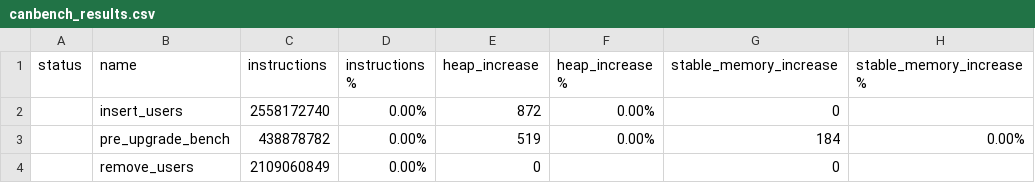
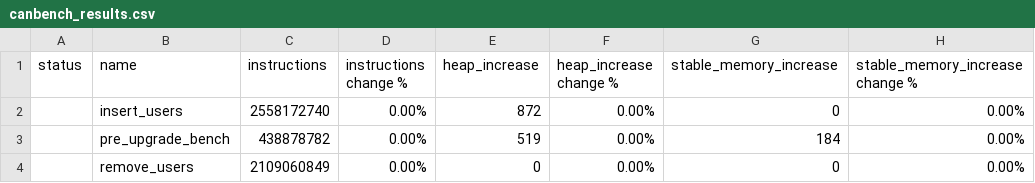
Before and after one commit to dfinity/canbench, a CSV file: examples/btreemap_vs_hashmap/canbench_results.csv, drawn as a sheet.

```diff
--- a/examples/btreemap_vs_hashmap/canbench_results.csv
+++ b/examples/btreemap_vs_hashmap/canbench_results.csv
@@ -1,4 +1,4 @@
-status,name,instructions,instructions %,heap_increase,heap_increase %,stable_memory_increase,stable_memory_increase %
-,insert_users,2558172740,0.00%,872,0.00%,0,
+status,name,instructions,instructions change %,heap_increase,heap_increase change %,stable_memory_increase,stable_memory_increase change %
+,insert_users,2558172740,0.00%,872,0.00%,0,0.00%
 ,pre_upgrade_bench,438878782,0.00%,519,0.00%,184,0.00%
-,remove_users,2109060849,0.00%,0,,0,
+,remove_users,2109060849,0.00%,0,0.00%,0,0.00%
```
Also changed, not shown: examples/fibonacci/canbench_results.csv, 26 other files.
